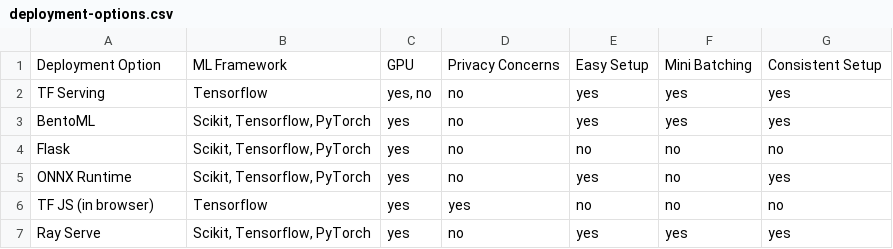
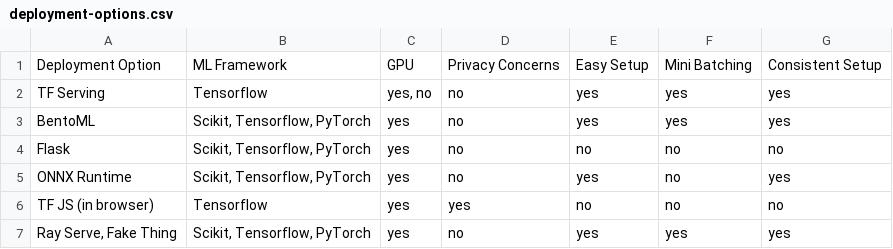
Before and after one commit to gagregrog/diagrammatic, a CSV file: public/data/deployment-options.csv (was src/data/deployment-options.csv), drawn as a sheet.

```diff
--- a/src/data/deployment-options.csv
+++ b/public/data/deployment-options.csv
@@ -6,2 +6,2 @@ ONNX Runtime,"Scikit, Tensorflow, PyTorch",yes,no,yes,no,yes
 TF JS (in browser),Tensorflow,yes,yes,no,no,no
-Ray Serve,"Scikit, Tensorflow, PyTorch",yes,no,yes,yes,yes
+"Ray Serve, Fake Thing","Scikit, Tensorflow, PyTorch",yes,no,yes,yes,yes
```
